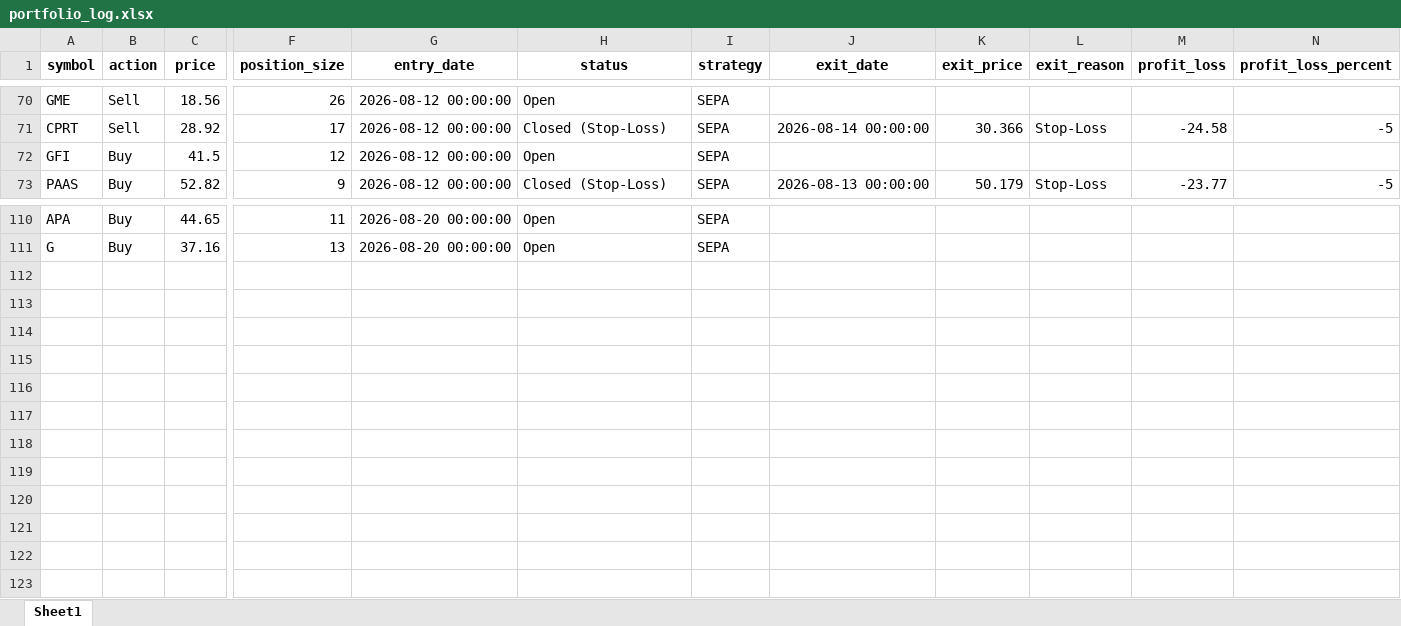
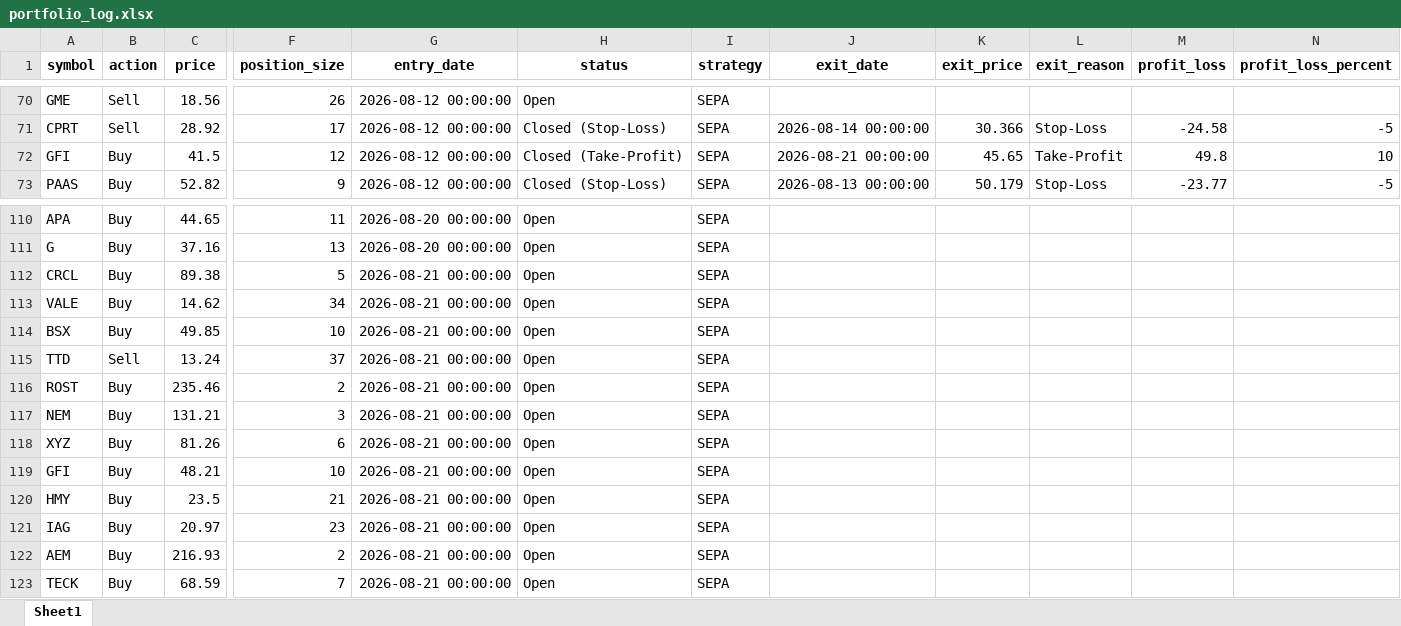
Before and after one commit to Leo1255serg/sepa-signal-bot, an Excel workbook: data/portfolio_log.xlsx, sheet Sheet1, drawn as a sheet; only a part is shown, gaps mark what is left out; values as stored, in another font and other column widths than the file's, no borders; rows hold the shown columns only; the diff covers the shown part only; the diff names each change by its address in the sheet, - before the commit and + after, or states it on an @@ line.

Commit message:
chore(data): update SEPA portfolio state [skip ci]

```diff
--- a/data/portfolio_log.xlsx (sheet Sheet1)
+++ b/data/portfolio_log.xlsx (sheet Sheet1)
-H72 (status): Open
+H72 (status): Closed (Take-Profit)
-J72 (exit_date): (empty)
+J72 (exit_date): 2026-08-21 00:00:00
-K72 (exit_price): (empty)
+K72 (exit_price): 45.65
-L72 (exit_reason): (empty)
+L72 (exit_reason): Take-Profit
-M72 (profit_loss): (empty)
+M72 (profit_loss): 49.8
-N72 (profit_loss_percent): (empty)
+N72 (profit_loss_percent): 10
+row 112: CRCL | Buy | 89.38 | 5 | 2026-08-21 00:00:00 | Open | SEPA
+row 113: VALE | Buy | 14.62 | 34 | 2026-08-21 00:00:00 | Open | SEPA
+row 114: BSX | Buy | 49.85 | 10 | 2026-08-21 00:00:00 | Open | SEPA
+row 115: TTD | Sell | 13.24 | 37 | 2026-08-21 00:00:00 | Open | SEPA
+row 116: ROST | Buy | 235.46 | 2 | 2026-08-21 00:00:00 | Open | SEPA
+row 117: NEM | Buy | 131.21 | 3 | 2026-08-21 00:00:00 | Open | SEPA
+row 118: XYZ | Buy | 81.26 | 6 | 2026-08-21 00:00:00 | Open | SEPA
+row 119: GFI | Buy | 48.21 | 10 | 2026-08-21 00:00:00 | Open | SEPA
+row 120: HMY | Buy | 23.5 | 21 | 2026-08-21 00:00:00 | Open | SEPA
+row 121: IAG | Buy | 20.97 | 23 | 2026-08-21 00:00:00 | Open | SEPA
+row 122: AEM | Buy | 216.93 | 2 | 2026-08-21 00:00:00 | Open | SEPA
+row 123: TECK | Buy | 68.59 | 7 | 2026-08-21 00:00:00 | Open | SEPA
```
Also changed, not shown: 60 edited cells elsewhere in this sheet, data/signals_log.xlsx, 1 other file.
